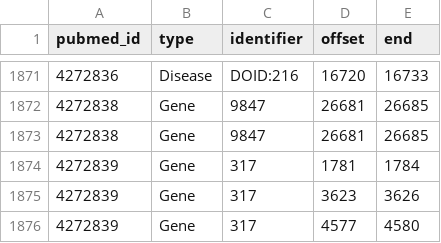
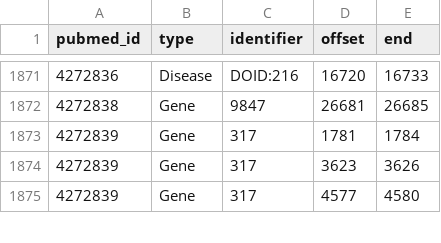
Before and after one commit to greenelab/pubtator, a TSV file: data/example/8-hetnet-full-text-tags.tsv, drawn as a sheet; only a part is shown, gaps mark what is left out.

```diff
--- a/data/example/8-hetnet-full-text-tags.tsv
+++ b/data/example/8-hetnet-full-text-tags.tsv
@@ -1872,3 +1872,2 @@ pubmed_id	type	identifier	offset	end
 4272838	Gene	9847	26681	26685
-4272838	Gene	9847	26681	26685
 4272839	Gene	317	1781	1784
```
Also changed, not shown: 7 other files.
